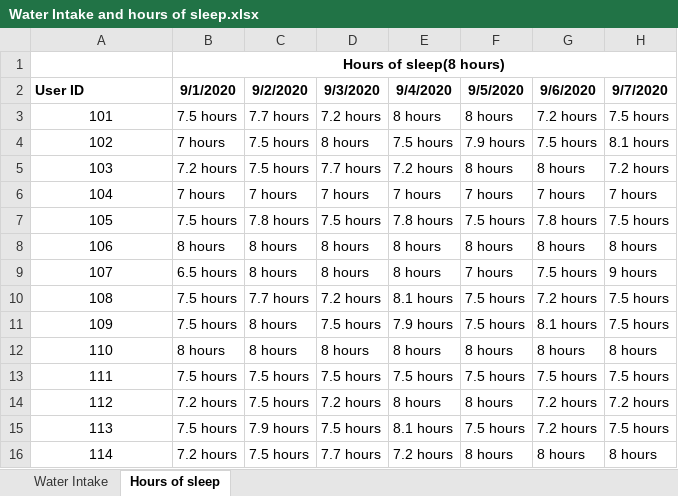
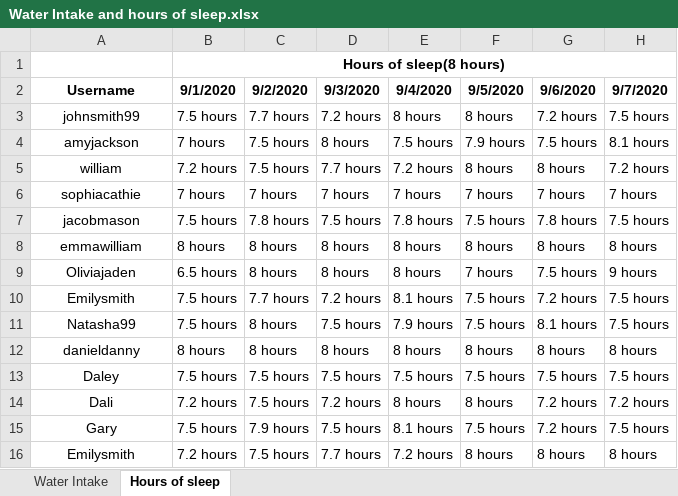
Before and after one commit to annie0sc/gdp-happy-health, an Excel workbook: Design Data/Sample Data/Excel Files/Water Intake and hours of sleep.xlsx, sheet Hours of sleep, drawn as a sheet; only a part is shown; values as stored, in another font and other column widths than the file's, no borders; the diff names each change by its address in the sheet, - before the commit and + after, or states it on an @@ line.

Commit message:
updated Water Intake and hours of sleep.xlsx

```diff
--- a/Design Data/Sample Data/Excel Files/Water Intake and hours of sleep.xlsx (sheet Hours of sleep)
+++ b/Design Data/Sample Data/Excel Files/Water Intake and hours of sleep.xlsx (sheet Hours of sleep)
-A2: User ID
+A2: Username
-A2 alignment: left
+A2 alignment: center
-A3 (Username): 101
+A3 (Username): johnsmith99
-A4 (Username): 102
+A4 (Username): amyjackson
-A5 (Username): 103
+A5 (Username): william
-A6 (Username): 104
+A6 (Username): sophiacathie
-A7 (Username): 105
+A7 (Username): jacobmason
-A8 (Username): 106
+A8 (Username): emmawilliam
-A9 (Username): 107
+A9 (Username): Oliviajaden
-A10 (Username): 108
+A10 (Username): Emilysmith
-A11 (Username): 109
+A11 (Username): Natasha99
-A12 (Username): 110
+A12 (Username): danieldanny
-A13 (Username): 111
+A13 (Username): Daley
-A14 (Username): 112
+A14 (Username): Dali
-A15 (Username): 113
+A15 (Username): Gary
-A16 (Username): 114
+A16 (Username): Emilysmith
```
Also changed, not shown: sheet Water Intake.
